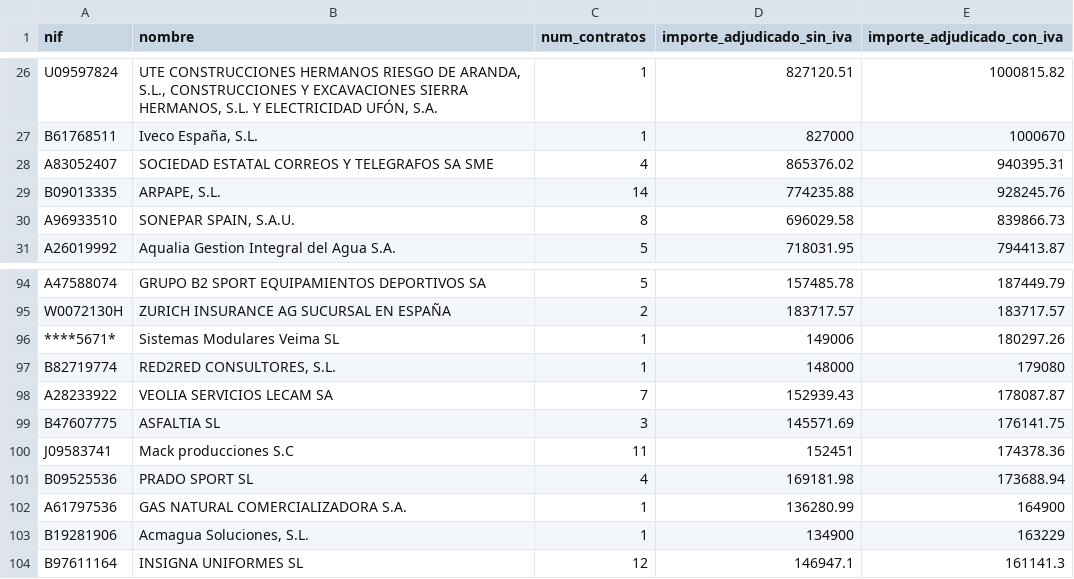
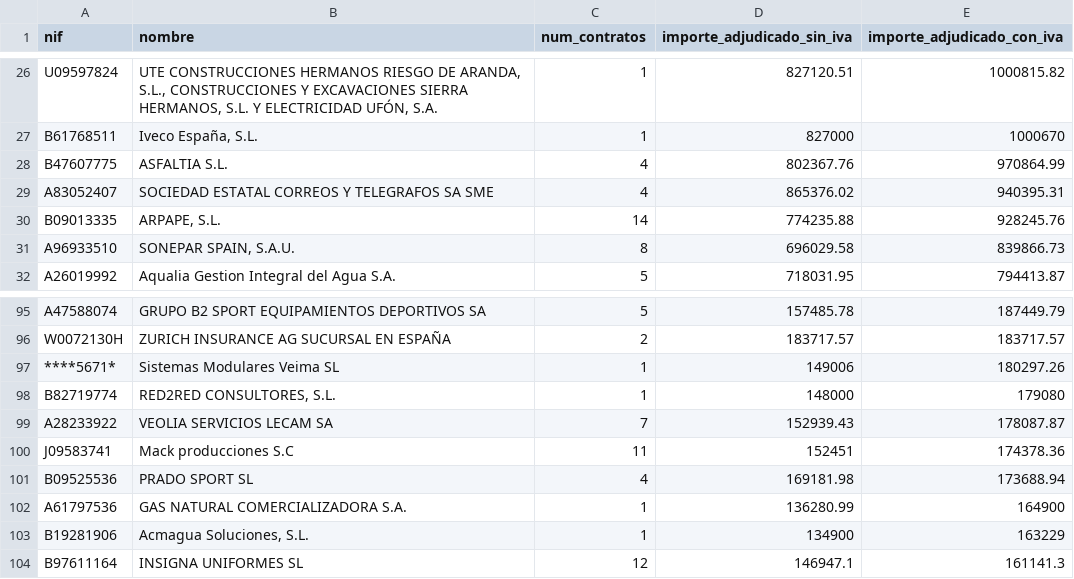
Before and after one commit to willyaranda/contratacion-estado, a CSV file: docs/datos/adjudicatarios.csv, drawn as a sheet; only a part is shown, gaps mark what is left out; removed rows and columns are numbered as before the commit, all else as after; the diff names each change by its address in the sheet, - before the commit and + after, or states it on an @@ line.

```diff
--- a/docs/datos/adjudicatarios.csv
+++ b/docs/datos/adjudicatarios.csv
+row 28: B47607775 | ASFALTIA S.L. | 4 | 802367.76 | 970864.99
-row 99: B47607775 | ASFALTIA SL | 3 | 145571.69 | 176141.75
```
Also changed, not shown: docs/datos/contratos.csv, 19 other files.
